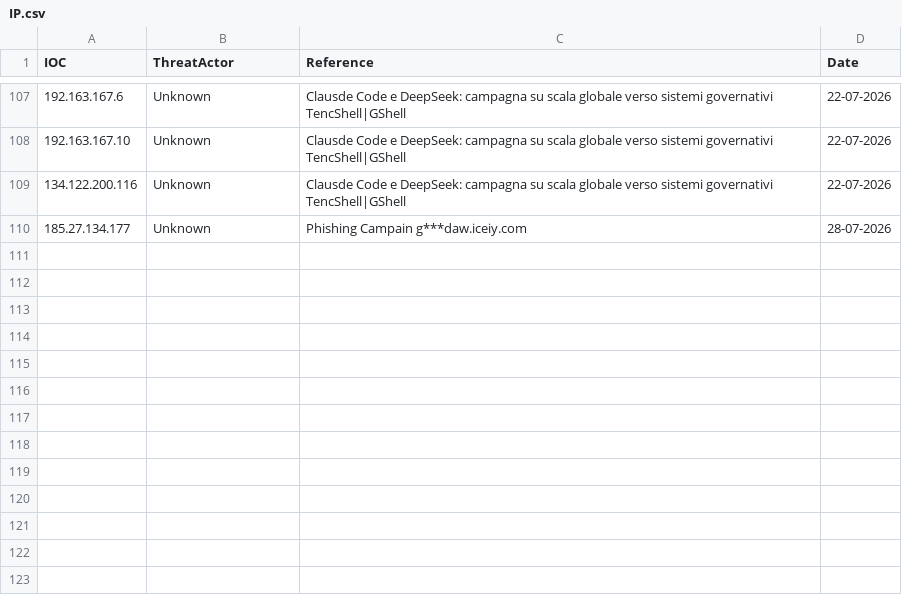
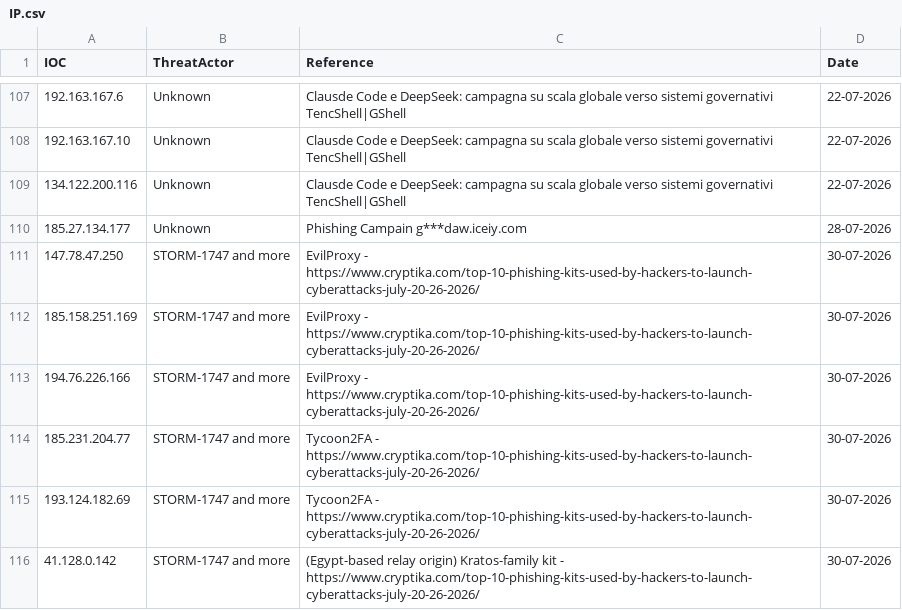
Before and after one commit to thflame/repo, a CSV file: IP.csv, drawn as a sheet; only a part is shown, gaps mark what is left out; the diff names each change by its address in the sheet, - before the commit and + after, or states it on an @@ line.

Commit message:
Update IP.csv

```diff
--- a/IP.csv
+++ b/IP.csv
+row 111: 147.78.47.250 | STORM-1747 and more | EvilProxy - https://www.cryptika.com/top-10-phishing-kits-used-by-hackers-to-launch-cyberattacks-july-20-26-2026/ | 30-07-2026
+row 112: 185.158.251.169 | STORM-1747 and more | EvilProxy - https://www.cryptika.com/top-10-phishing-kits-used-by-hackers-to-launch-cyberattacks-july-20-26-2026/ | 30-07-2026
+row 113: 194.76.226.166 | STORM-1747 and more | EvilProxy - https://www.cryptika.com/top-10-phishing-kits-used-by-hackers-to-launch-cyberattacks-july-20-26-2026/ | 30-07-2026
+row 114: 185.231.204.77 | STORM-1747 and more | Tycoon2FA - https://www.cryptika.com/top-10-phishing-kits-used-by-hackers-to-launch-cyberattacks-july-20-26-2026/ | 30-07-2026
+row 115: 193.124.182.69 | STORM-1747 and more | Tycoon2FA - https://www.cryptika.com/top-10-phishing-kits-used-by-hackers-to-launch-cyberattacks-july-20-26-2026/ | 30-07-2026
+row 116: 41.128.0.142 | STORM-1747 and more | (Egypt-based relay origin) Kratos-family kit - https://www.cryptika.com/top-10-phishing-kits-used-by-hackers-to-launch-cyberattacks-july-20-26-2026/ | 30-07-2026
```
